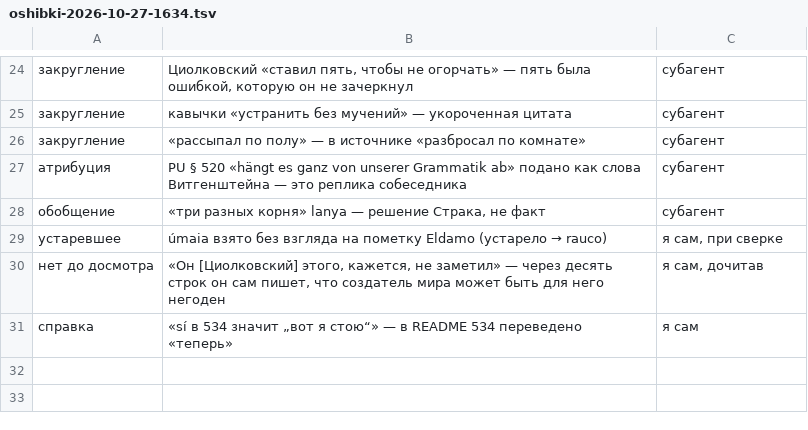
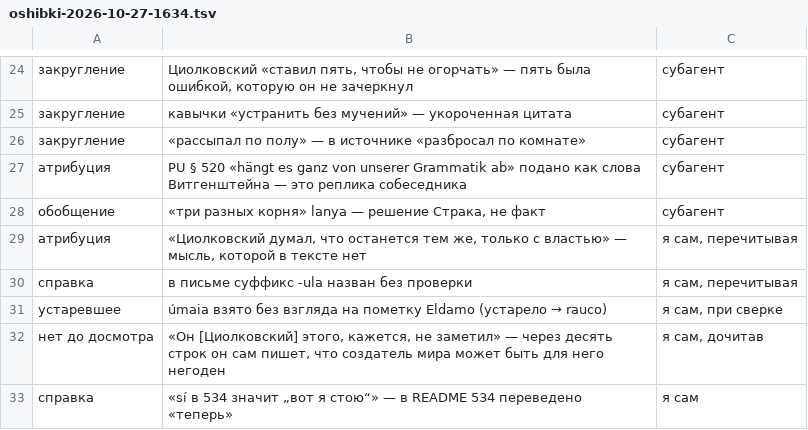
Before and after one commit to Ranatar/diarai, a TSV file: proekty/rody-oshibok/oshibki-2026-10-27-1634.tsv, drawn as a sheet; only a part is shown, gaps mark what is left out; the diff names each change by its address in the sheet, - before the commit and + after, or states it on an @@ line.

```diff
--- a/proekty/rody-oshibok/oshibki-2026-10-27-1634.tsv
+++ b/proekty/rody-oshibok/oshibki-2026-10-27-1634.tsv
+row 29: атрибуция | «Циолковский думал, что останется тем же, только с властью» — мысль, которой в тексте нет | я сам, перечитывая
+row 30: справка | в письме суффикс -ula назван без проверки | я сам, перечитывая
```
Also changed, not shown: 1 other file.
